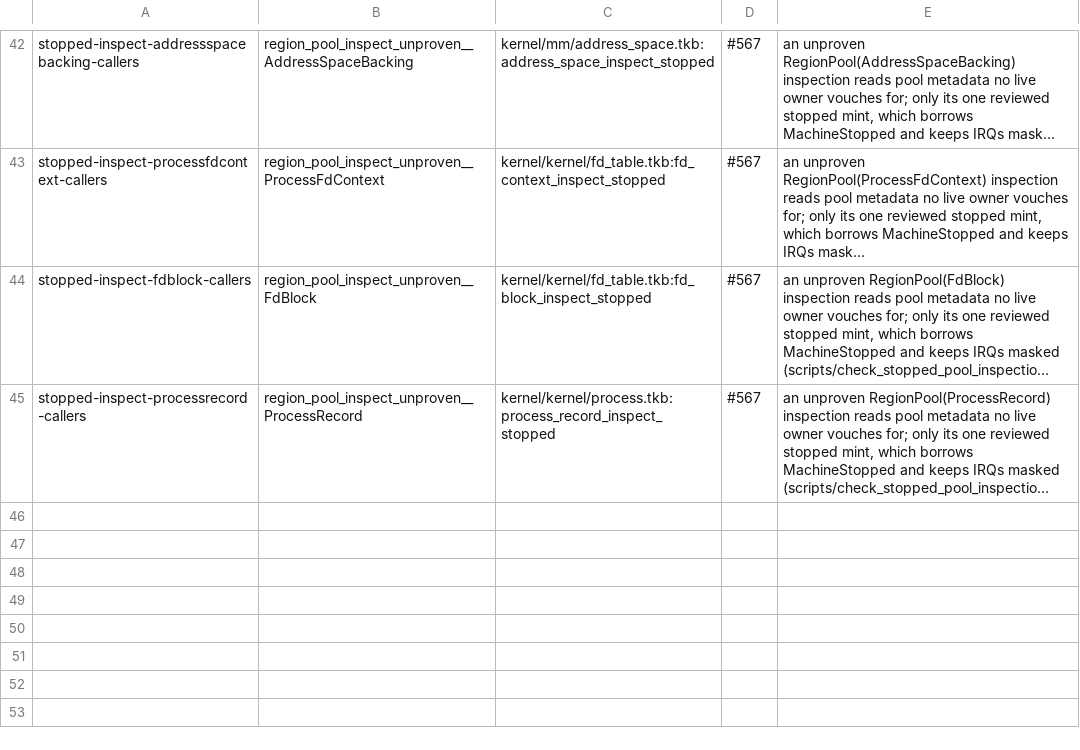
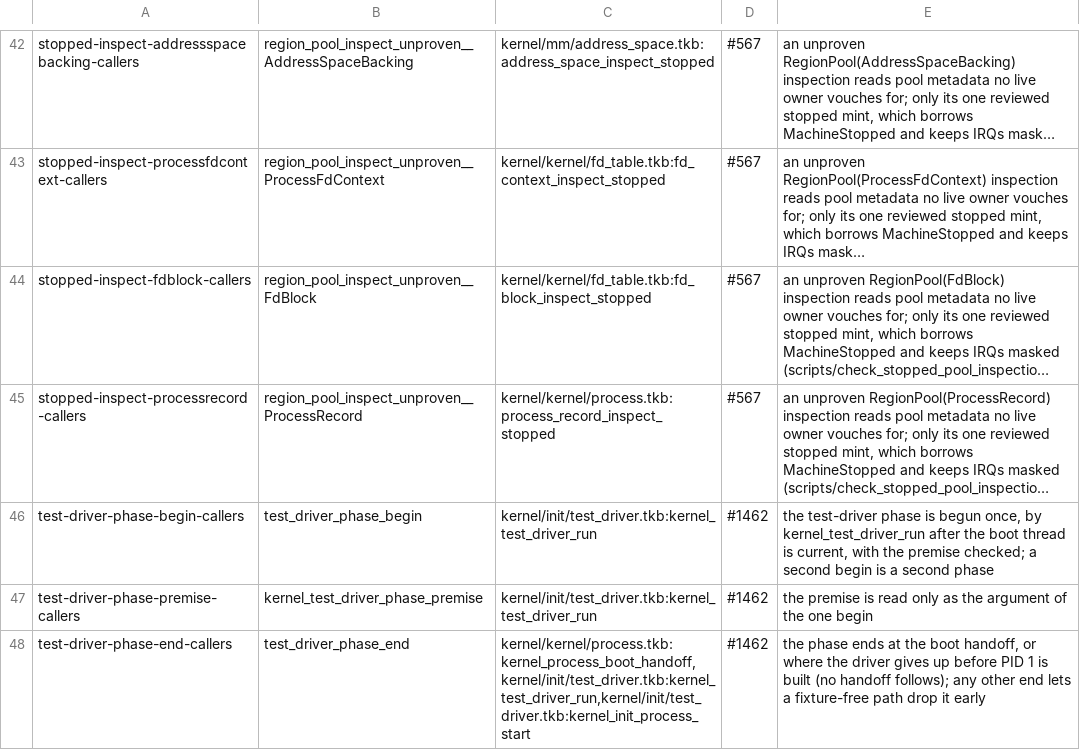
Before and after one commit to takibi-lang/takibi, a TSV file: scripts/allowed_callers.tsv, drawn as a sheet; only a part is shown, gaps mark what is left out; long unchanged cells end in …; the diff names each change by its address in the sheet, - before the commit and + after, or states it on an @@ line.

```diff
--- a/scripts/allowed_callers.tsv
+++ b/scripts/allowed_callers.tsv
+row 46: test-driver-phase-begin-callers | test_driver_phase_begin | kernel/init/test_driver.tkb:kernel_test_driver_run | #1462 | the test-driver phase is begun once, by kernel_test_driver_run after the boot thread is current, with the premise checked; a second begin is a second phase
+row 47: test-driver-phase-premise-callers | kernel_test_driver_phase_premise | kernel/init/test_driver.tkb:kernel_test_driver_run | #1462 | the premise is read only as the argument of the one begin
+row 48: test-driver-phase-end-callers | test_driver_phase_end | kernel/kernel/process.tkb:kernel_process_boot_handoff,kernel/init/test_driver.tkb:kernel_test_driver_run,kernel/init/test_driver.tkb:kernel_init_process_start | #1462 | the phase ends at the boot handoff, or where the driver gives up before PID 1 is built (no handoff follows); any other end lets a fixture-free path drop it early
```
Also changed, not shown: 14 other files.
